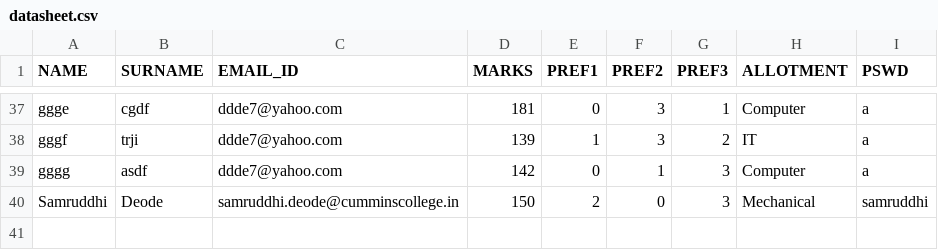
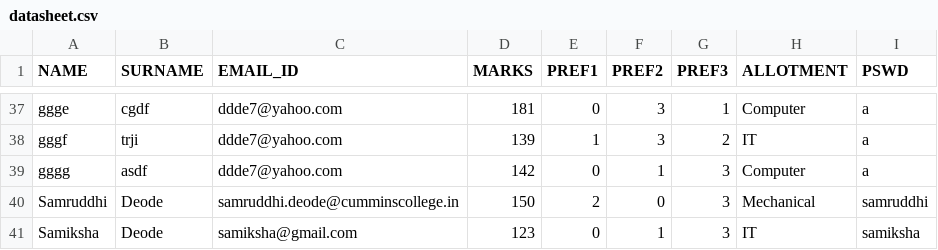
Before and after one commit to samruddhideode/Allot_Easy, a CSV file: datasheet.csv, drawn as a sheet; only a part is shown, gaps mark what is left out; the diff names each change by its address in the sheet, - before the commit and + after, or states it on an @@ line.

```diff
--- a/datasheet.csv
+++ b/datasheet.csv
+row 41: Samiksha | Deode | samiksha@gmail.com | 123 | 0 | 1 | 3 | IT | samiksha
```
Also changed, not shown: 5 other files.
